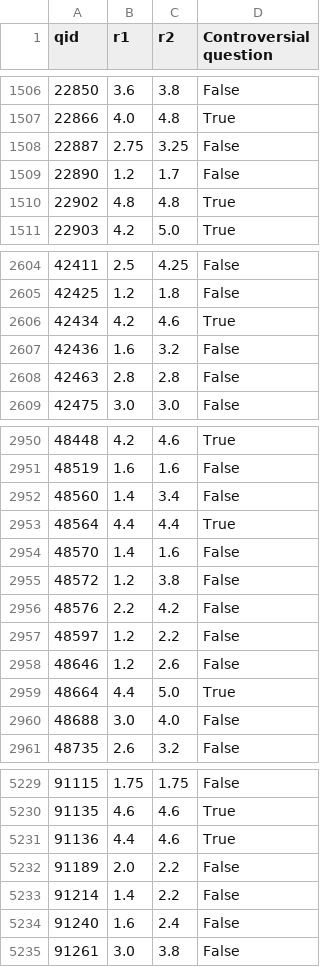
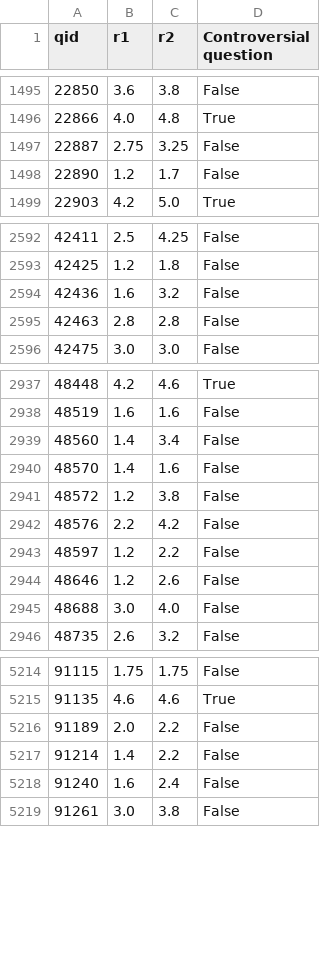
Before and after one commit to diya-vinod/LLMProject, a CSV file: controversial_questions_annotated_id_removed.csv, drawn as a sheet; only a part is shown, gaps mark what is left out; the diff covers the shown part only; the diff names each change by its address in the sheet, - before the commit and + after, or states it on an @@ line.

```diff
--- a/controversial_questions_annotated_id_removed.csv
+++ b/controversial_questions_annotated_id_removed.csv
-row 1510: 22902 | 4.8 | 4.8 | True
-row 2606: 42434 | 4.2 | 4.6 | True
-row 2953: 48564 | 4.4 | 4.4 | True
-row 2959: 48664 | 4.4 | 5.0 | True
-row 5231: 91136 | 4.4 | 4.6 | True
```
Also changed, not shown: 30 removed rows elsewhere in this file, controversial_questions.csv.
